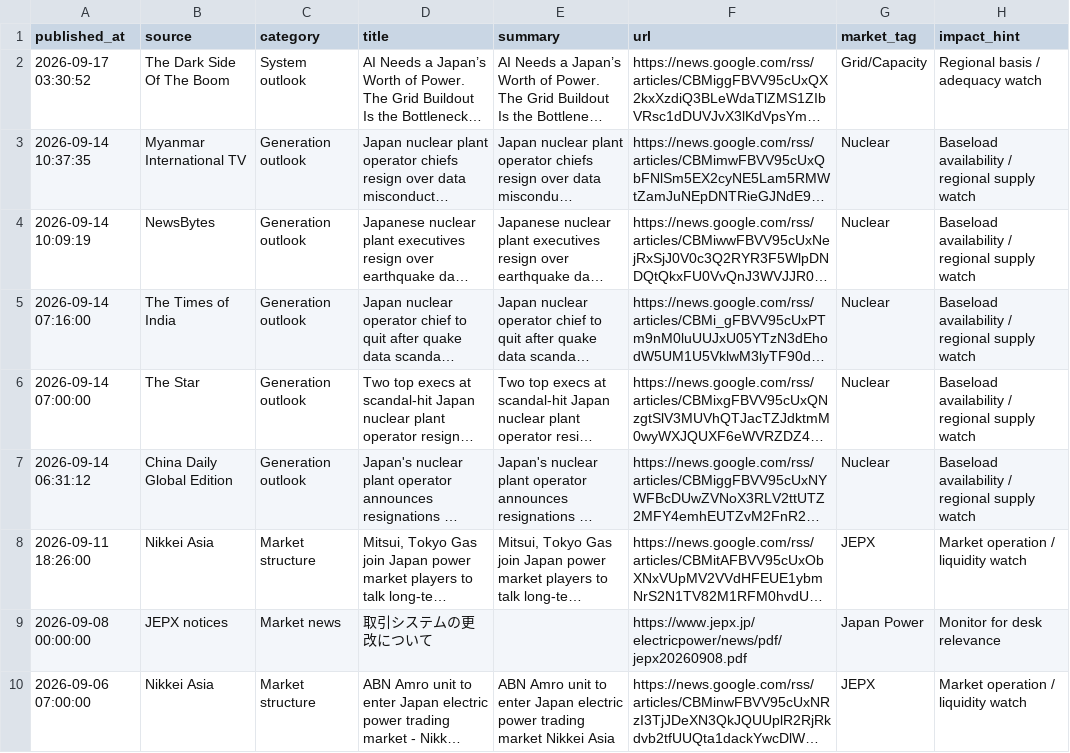
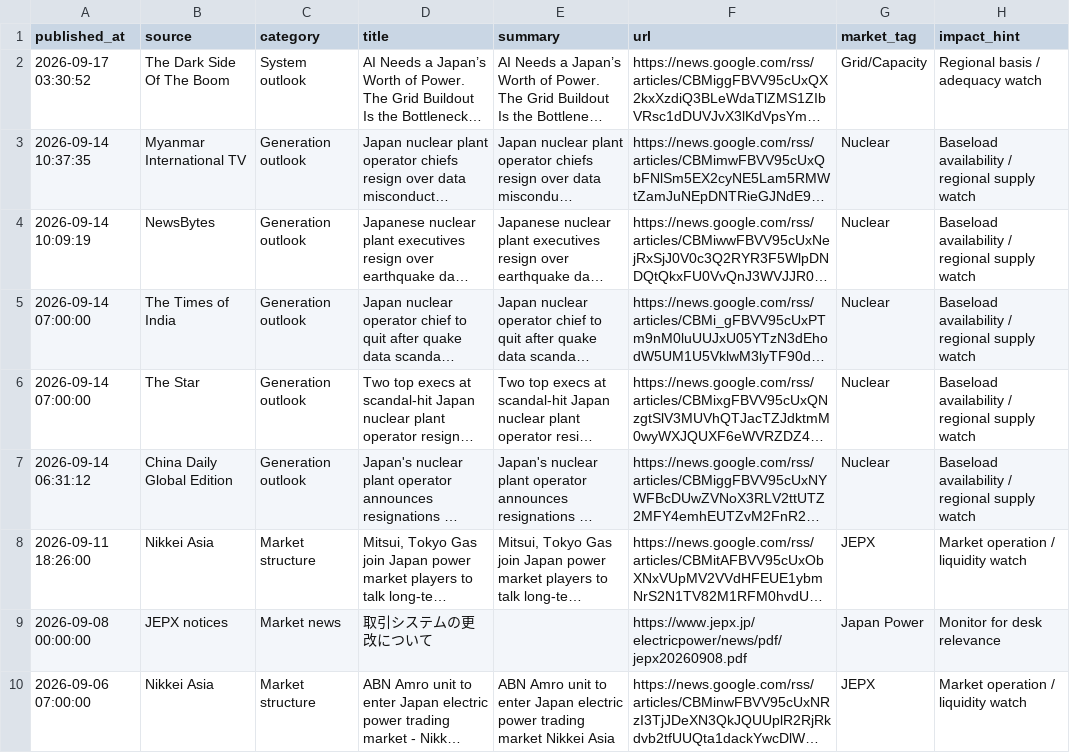
Before and after one commit to taiyu-wang/japan_power_trading_dashboard, a CSV file: data/published/power_news.csv, drawn as a sheet; only a part is shown; long unchanged cells end in …; the diff names each change by its address in the sheet, - before the commit and + after, or states it on an @@ line.

```diff
--- a/data/published/power_news.csv
+++ b/data/published/power_news.csv
-A5 (published_at): 2026-09-14 07:16:00
+A5 (published_at): 2026-09-14 07:00:00
```
Also changed, not shown: data/published/jepx_intraday.csv, data/published/jepx_offer_stack_depth.csv, 5 other files.
